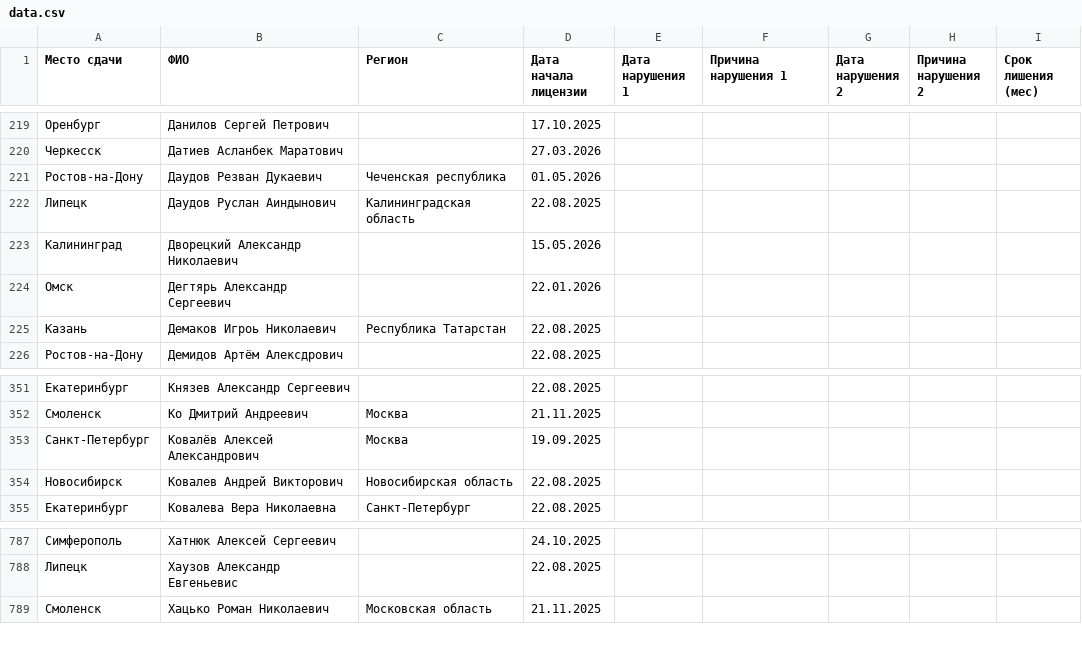
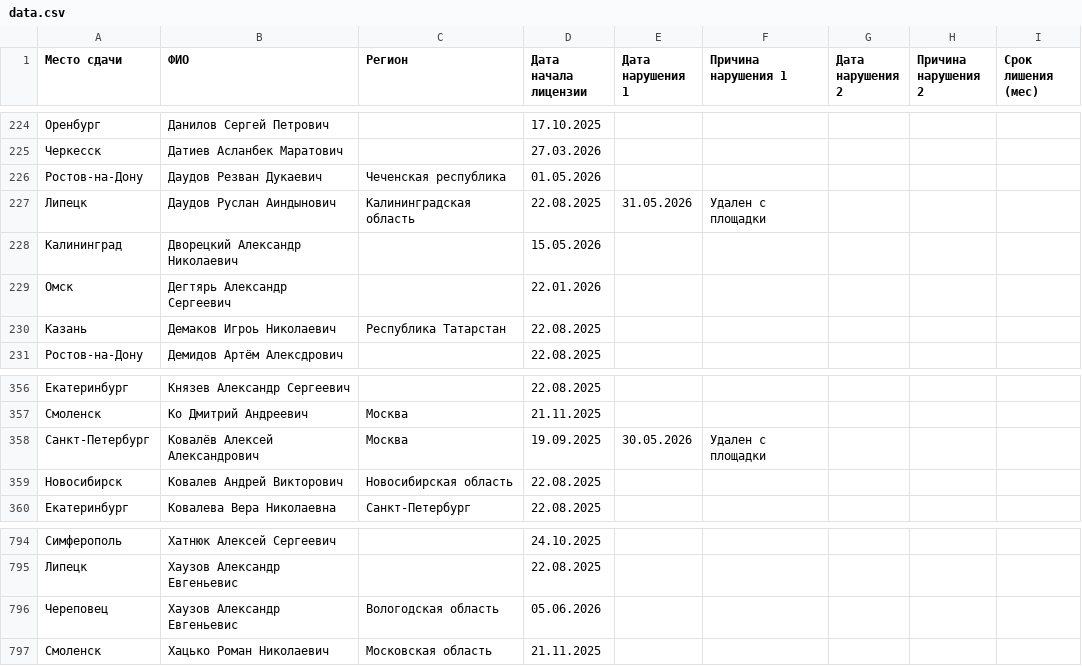
Before and after one commit to matveich877/FKR_coaching_licenses, a CSV file: data.csv, drawn as a sheet; only a part is shown, gaps mark what is left out; the diff covers the shown part only.

```diff
--- a/data.csv
+++ b/data.csv
@@ -221,3 +226,3 @@
 Ростов-на-Дону;Даудов Резван Дукаевич;Чеченская республика;01.05.2026;;;;;
-Липецк;Даудов Руслан Аиндынович;Калининградская область;22.08.2025;;;;;
+Липецк;Даудов Руслан Аиндынович;Калининградская область;22.08.2025;31.05.2026;Удален с площадки;;;
 Калининград;Дворецкий Александр Николаевич;;15.05.2026;;;;;
@@ -352,3 +357,3 @@
 Смоленск;Ко Дмитрий Андреевич;Москва;21.11.2025;;;;;
-Санкт-Петербург;Ковалёв Алексей Александрович;Москва;19.09.2025;;;;;
+Санкт-Петербург;Ковалёв Алексей Александрович;Москва;19.09.2025;30.05.2026;Удален с площадки;;;
 Новосибирск;Ковалев Андрей Викторович;Новосибирская область;22.08.2025;;;;;
@@ -788,2 +795,3 @@
 Липецк;Хаузов Александр Евгеньевис;;22.08.2025;;;;;
+Череповец;Хаузов Александр Евгеньевис;Вологодская область;05.06.2026;;;;;
 Смоленск;Хацько Роман Николаевич;Московская область;21.11.2025;;;;;
```
Also changed, not shown: 7 added rows elsewhere in this file.
